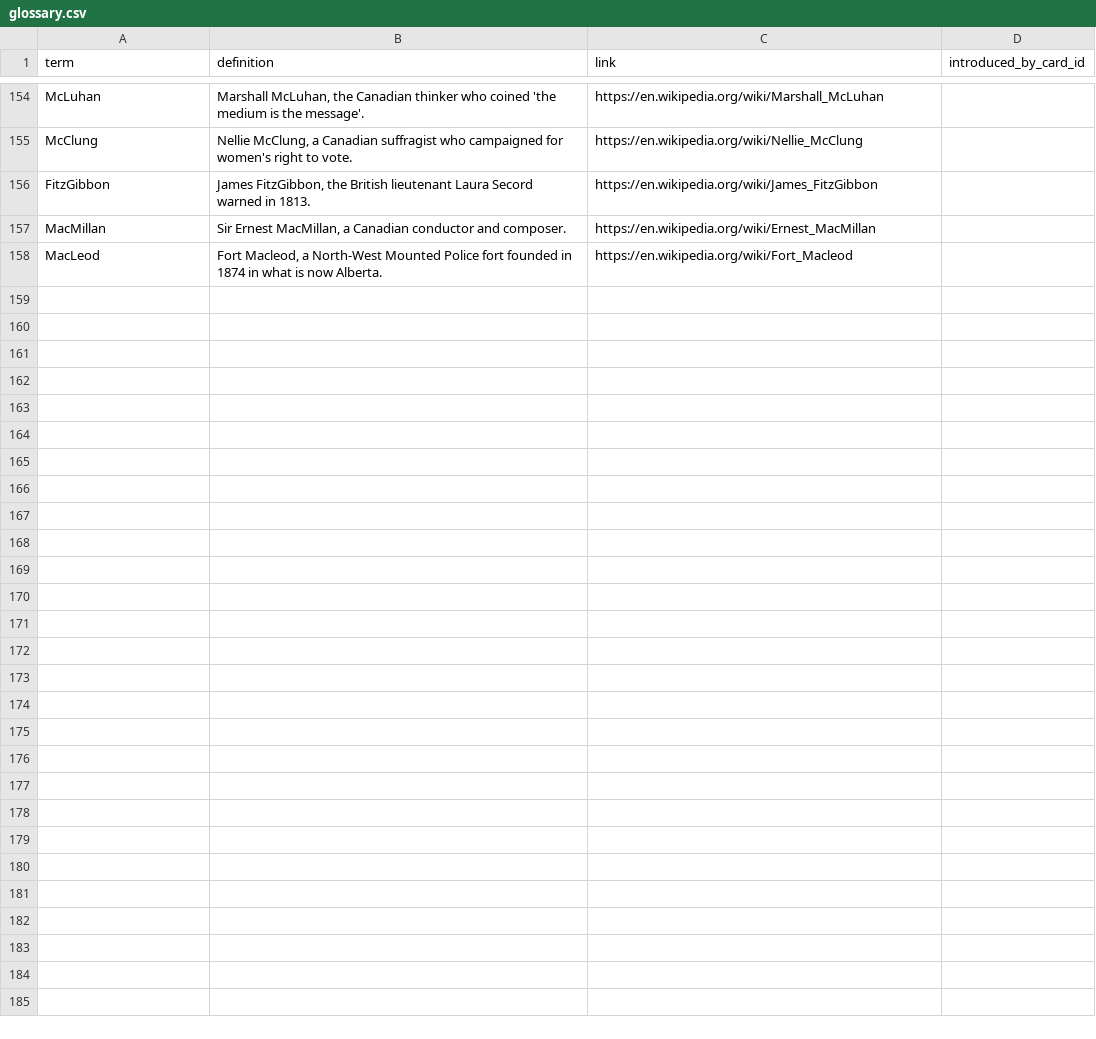
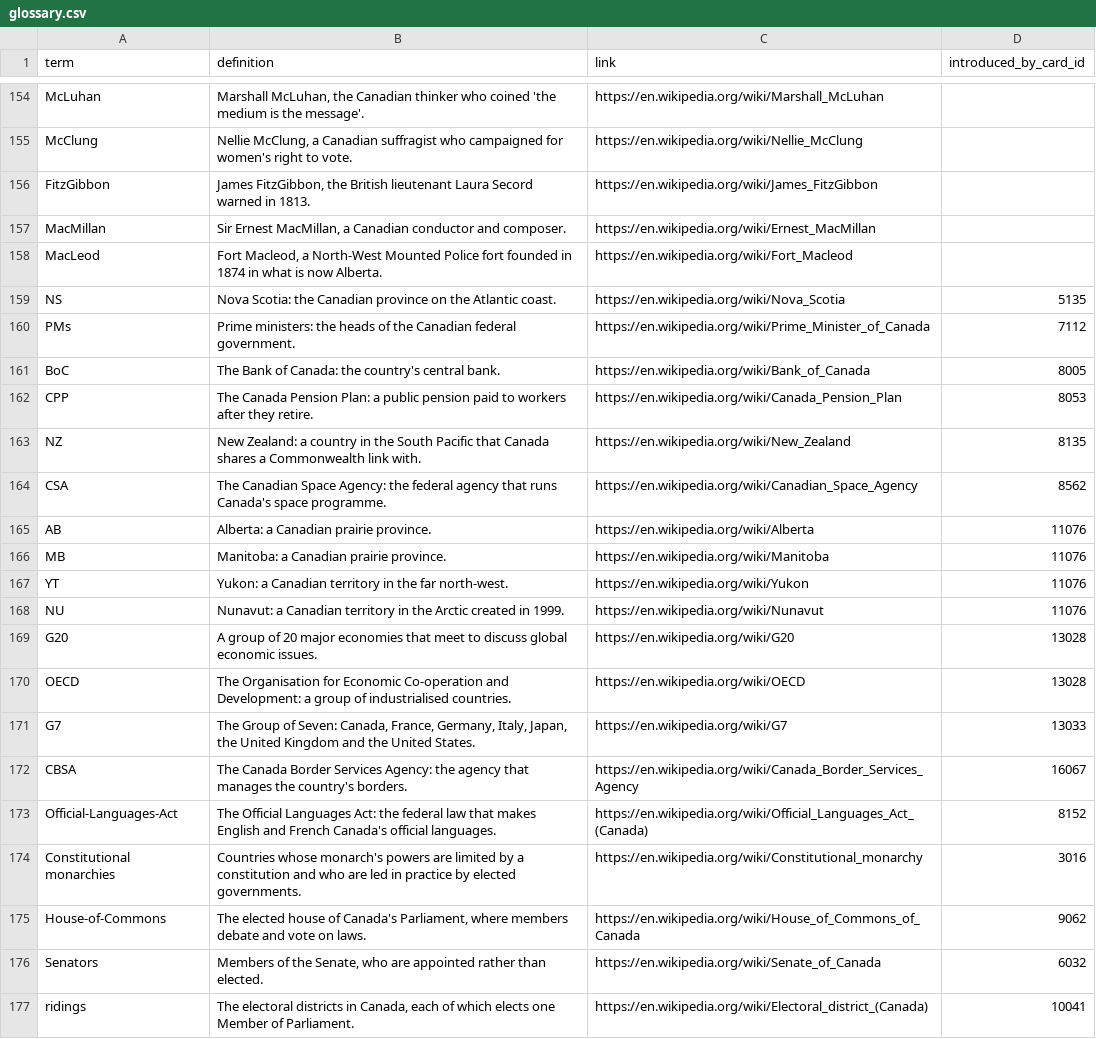
Before and after one commit to yaaddi-courses/canadian-citizenship, a CSV file: source/glossary.csv, drawn as a sheet; only a part is shown, gaps mark what is left out; the diff covers the shown part only.

Commit message:
Update course content, glossary and validator (importer rules, escaped pipe, code-span word count)

```diff
--- a/source/glossary.csv
+++ b/source/glossary.csv
@@ -158 +158,20 @@ MacMillan,"Sir Ernest MacMillan, a Canadian conductor and composer.",https://en.
 MacLeod,"Fort Macleod, a North-West Mounted Police fort founded in 1874 in what is now Alberta.",https://en.wikipedia.org/wiki/Fort_Macleod,
+NS,Nova Scotia: the Canadian province on the Atlantic coast.,https://en.wikipedia.org/wiki/Nova_Scotia,5135
+PMs,Prime ministers: the heads of the Canadian federal government.,https://en.wikipedia.org/wiki/Prime_Minister_of_Canada,7112
+BoC,The Bank of Canada: the country's central bank.,https://en.wikipedia.org/wiki/Bank_of_Canada,8005
+CPP,The Canada Pension Plan: a public pension paid to workers after they retire.,https://en.wikipedia.org/wiki/Canada_Pension_Plan,8053
+NZ,New Zealand: a country in the South Pacific that Canada shares a Commonwealth link with.,https://en.wikipedia.org/wiki/New_Zealand,8135
+CSA,The Canadian Space Agency: the federal agency that runs Canada's space programme.,https://en.wikipedia.org/wiki/Canadian_Space_Agency,8562
+AB,Alberta: a Canadian prairie province.,https://en.wikipedia.org/wiki/Alberta,11076
+MB,Manitoba: a Canadian prairie province.,https://en.wikipedia.org/wiki/Manitoba,11076
+YT,Yukon: a Canadian territory in the far north-west.,https://en.wikipedia.org/wiki/Yukon,11076
+NU,Nunavut: a Canadian territory in the Arctic created in 1999.,https://en.wikipedia.org/wiki/Nunavut,11076
+G20,A group of 20 major economies that meet to discuss global economic issues.,https://en.wikipedia.org/wiki/G20,13028
+OECD,The Organisation for Economic Co-operation and Development: a group of industrialised countries.,https://en.wikipedia.org/wiki/OECD,13028
+G7,"The Group of Seven: Canada, France, Germany, Italy, Japan, the United Kingdom and the United States.",https://en.wikipedia.org/wiki/G7,13033
+CBSA,The Canada Border Services Agency: the agency that manages the country's borders.,https://en.wikipedia.org/wiki/Canada_Border_Services_Agency,16067
+Official-Languages-Act,The Official Languages Act: the federal law that makes English and French Canada's official languages.,https://en.wikipedia.org/wiki/Official_Languages_Act_(Canada),8152
+Constitutional monarchies,Countries whose monarch's powers are limited by a constitution and who are led in practice by elected governments.,https://en.wikipedia.org/wiki/Constitutional_monarchy,3016
+House-of-Commons,"The elected house of Canada's Parliament, where members debate and vote on laws.",https://en.wikipedia.org/wiki/House_of_Commons_of_Canada,9062
+Senators,"Members of the Senate, who are appointed rather than elected.",https://en.wikipedia.org/wiki/Senate_of_Canada,6032
+ridings,"The electoral districts in Canada, each of which elects one Member of Parliament.",https://en.wikipedia.org/wiki/Electoral_district_(Canada),10041
```
Also changed, not shown: 12 added rows and 1 edited cell elsewhere in this file, 1 other file.
